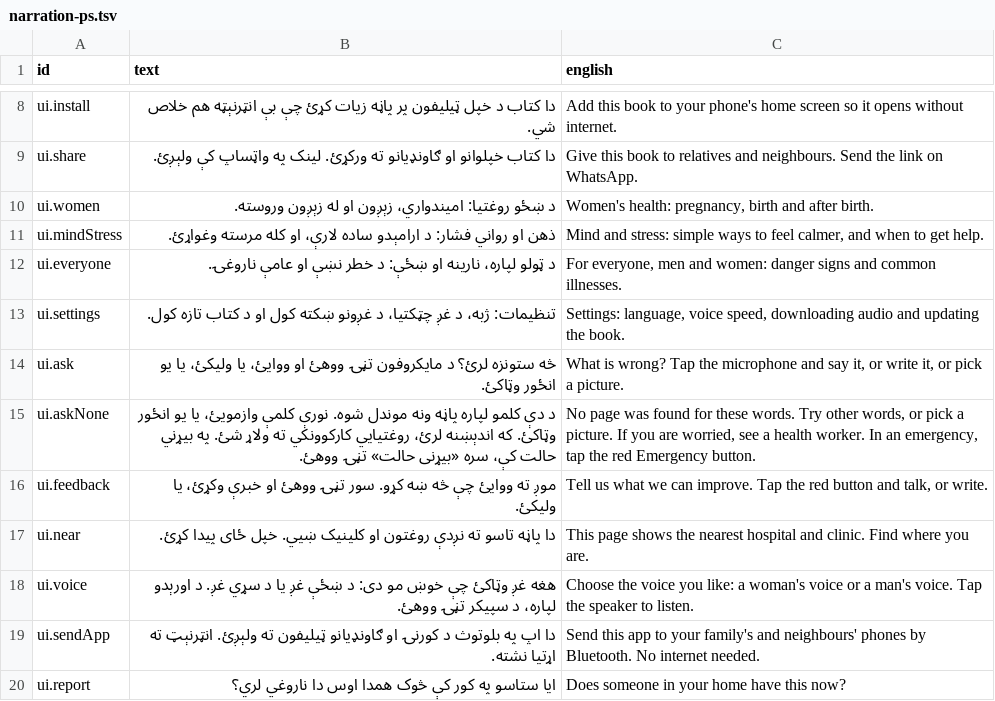
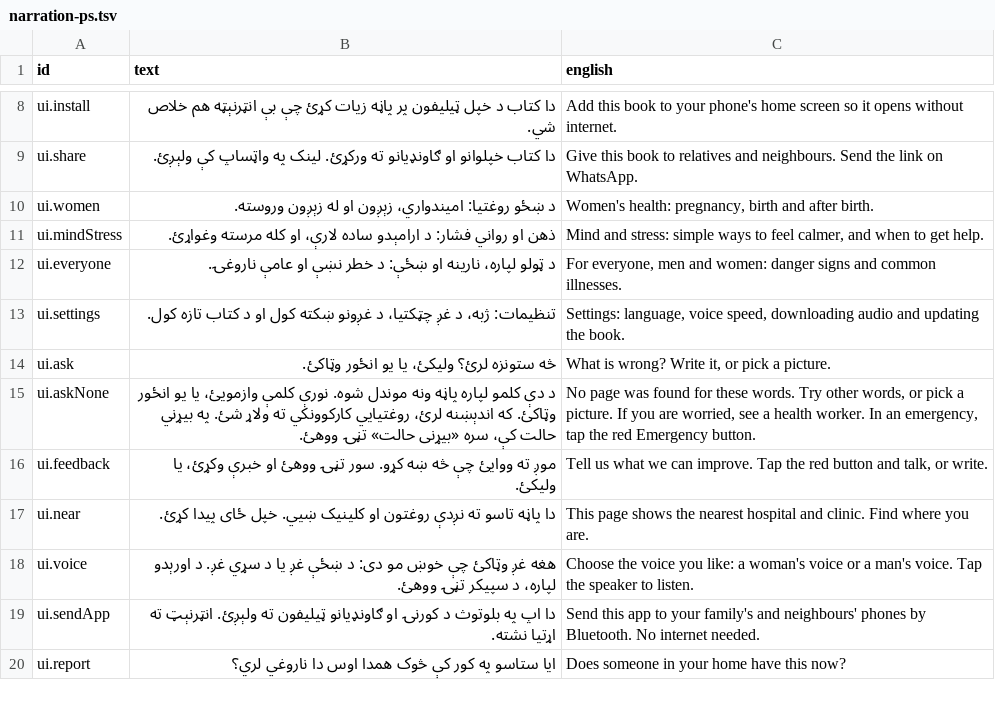
Before and after one commit to mokingsacc/Sehat, a TSV file: content/scripts/narration-ps.tsv, drawn as a sheet; only a part is shown, gaps mark what is left out.

```diff
--- a/content/scripts/narration-ps.tsv
+++ b/content/scripts/narration-ps.tsv
@@ -13,3 +13,3 @@ ui.everyone	د ټولو لپاره، نارینه او ښځې: د خطر نښې
 ui.settings	تنظیمات: ژبه، د غږ چټکتیا، د غږونو ښکته کول او د کتاب تازه کول.	Settings: language, voice speed, downloading audio and updating the book.
-ui.ask	څه ستونزه لرئ؟ د مایکروفون تڼۍ ووهئ او ووایئ، یا ولیکئ، یا یو انځور وټاکئ.	What is wrong? Tap the microphone and say it, or write it, or pick a picture.
+ui.ask	څه ستونزه لرئ؟ ولیکئ، یا یو انځور وټاکئ.	What is wrong? Write it, or pick a picture.
 ui.askNone	د دې کلمو لپاره پاڼه ونه موندل شوه. نورې کلمې وازمویئ، یا یو انځور وټاکئ. که اندېښنه لرئ، روغتیايي کارکوونکي ته ولاړ شئ. په بیړني حالت کې، سره «بیړنی حالت» تڼۍ ووهئ.	No page was found for these words. Try other words, or pick a picture. If you are worried, see a health worker. In an emergency, tap the red Emergency button.
```
Also changed, not shown: content/scripts/narration-fa.tsv, 4 other files.
